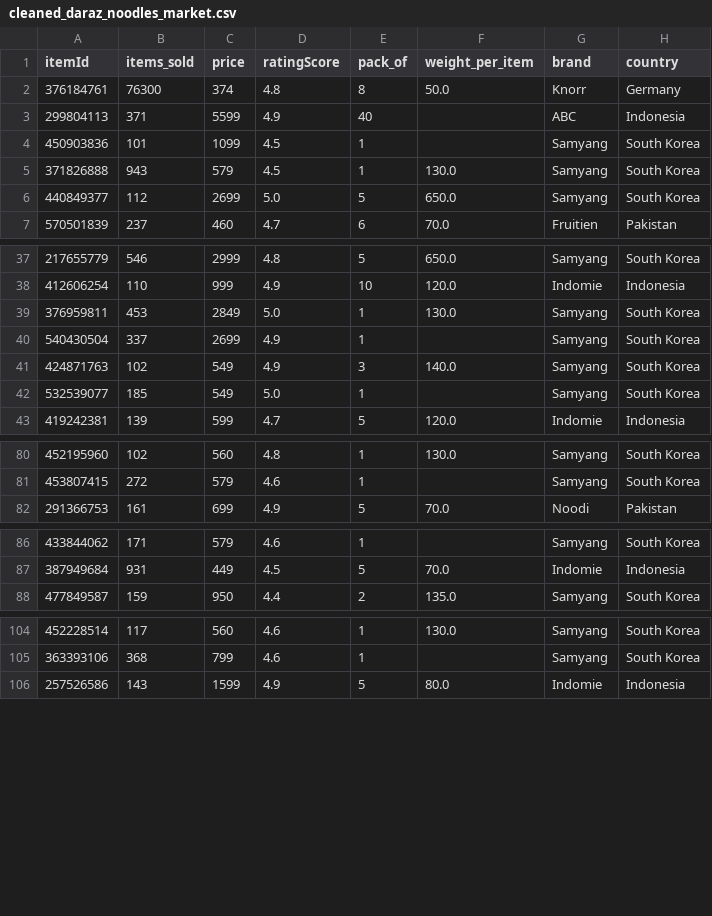
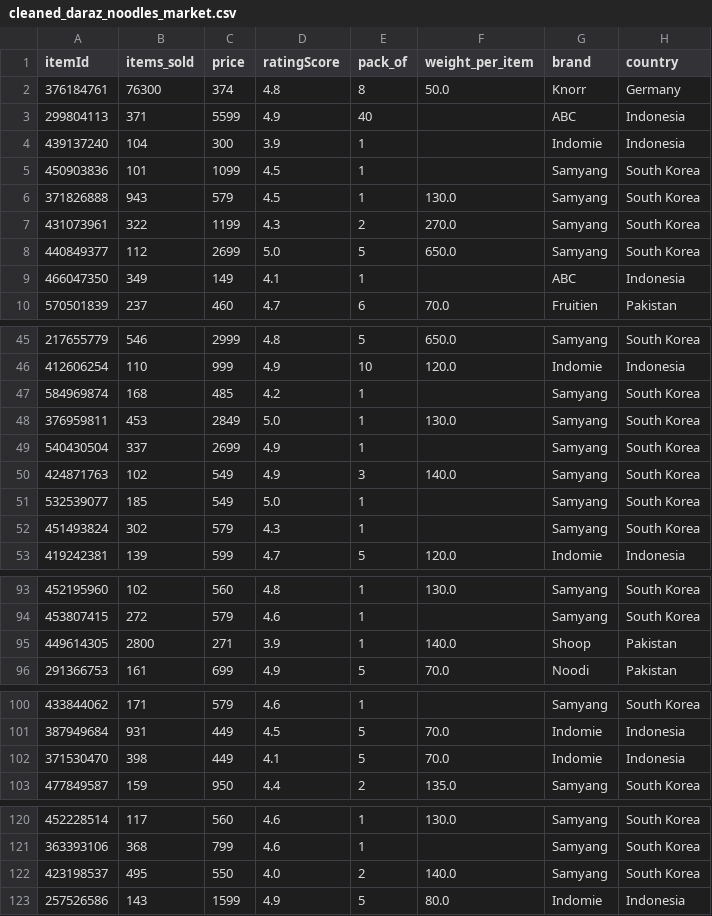
Before and after one commit to johnramal/knorr_uth, a CSV file: daraz/cleaned_daraz_noodles_market.csv, drawn as a sheet; only a part is shown, gaps mark what is left out; the diff covers the shown part only; the diff names each change by its address in the sheet, - before the commit and + after, or states it on an @@ line.

```diff
--- a/daraz/cleaned_daraz_noodles_market.csv
+++ b/daraz/cleaned_daraz_noodles_market.csv
+row 4: 439137240 | 104 | 300 | 3.9 | 1 |  | Indomie | Indonesia
+row 7: 431073961 | 322 | 1199 | 4.3 | 2 | 270.0 | Samyang | South Korea
+row 9: 466047350 | 349 | 149 | 4.1 | 1 |  | ABC | Indonesia
+row 47: 584969874 | 168 | 485 | 4.2 | 1 |  | Samyang | South Korea
+row 52: 451493824 | 302 | 579 | 4.3 | 1 |  | Samyang | South Korea
+row 95: 449614305 | 2800 | 271 | 3.9 | 1 | 140.0 | Shoop | Pakistan
+row 102: 371530470 | 398 | 449 | 4.1 | 5 | 70.0 | Indomie | Indonesia
+row 122: 423198537 | 495 | 550 | 4.0 | 2 | 140.0 | Samyang | South Korea
```
Also changed, not shown: 13 added rows elsewhere in this file, 3 other files.
